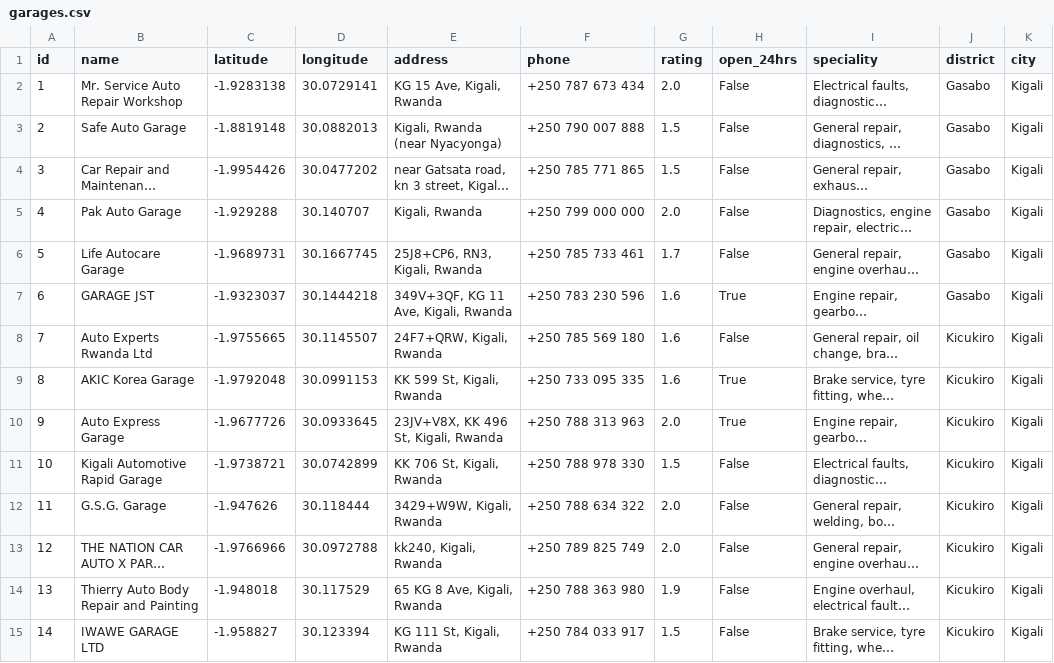
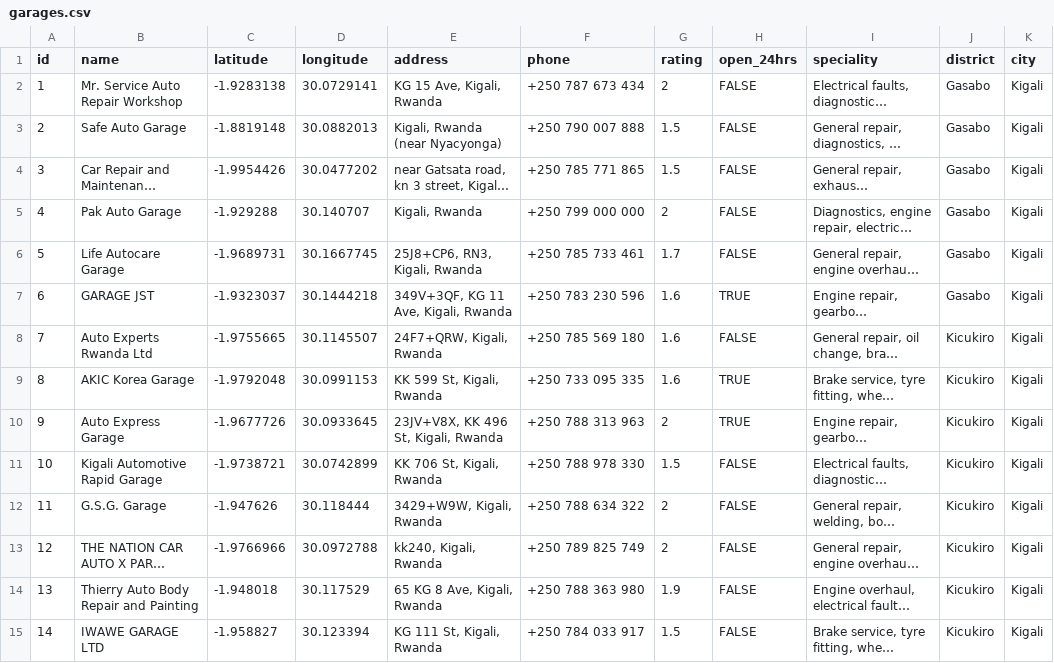
Before and after one commit to leoncendatabaye/smart-car-mechanic-finder, a CSV file: data/garages.csv, drawn as a sheet; only a part is shown; long unchanged cells end in …; the diff covers the shown part only; the diff names each change by its address in the sheet, - before the commit and + after, or states it on an @@ line.

```diff
--- a/data/garages.csv
+++ b/data/garages.csv
-G2 (rating): 2.0
+G2 (rating): 2
-H2:H6 (open_24hrs): False
+H2:H6 (open_24hrs): FALSE
-G5 (rating): 2.0
+G5 (rating): 2
-H7 (open_24hrs): True
+H7 (open_24hrs): TRUE
-H8 (open_24hrs): False
+H8 (open_24hrs): FALSE
-H9:H10 (open_24hrs): True
+H9:H10 (open_24hrs): TRUE
-G10 (rating): 2.0
+G10 (rating): 2
-H11:H15 (open_24hrs): False
+H11:H15 (open_24hrs): FALSE
-G12:G13 (rating): 2.0
+G12:G13 (rating): 2
```
Also changed, not shown: 121 edited cells elsewhere in this file, 2 other files.
